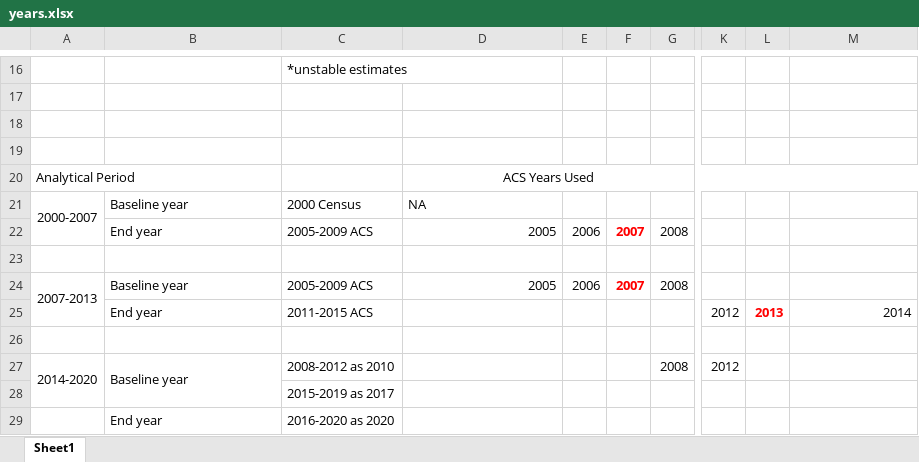
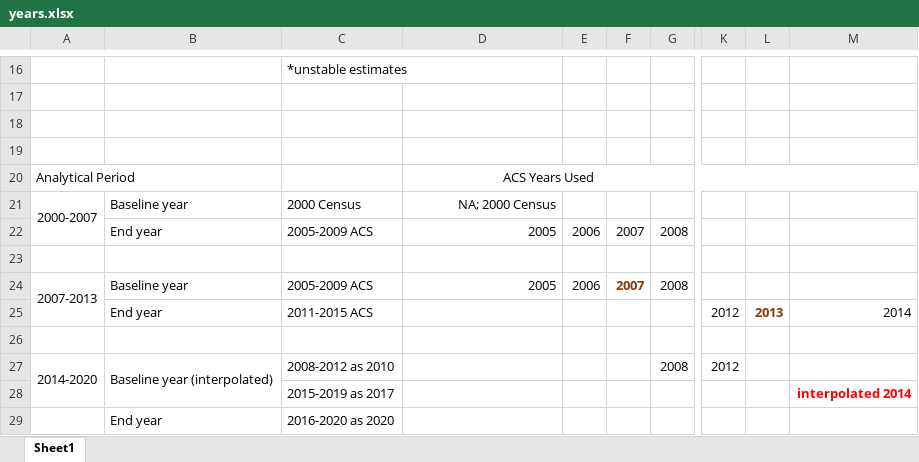
Before and after one commit to ihzhang/Municipal-Boundary-Changes, an Excel workbook: data/years.xlsx, sheet Sheet1, drawn as a sheet; only a part is shown, gaps mark what is left out; values as stored, in another font and other column widths than the file's, no borders; the diff names each change by its address in the sheet, - before the commit and + after, or states it on an @@ line.

```diff
--- a/data/years.xlsx (sheet Sheet1)
+++ b/data/years.xlsx (sheet Sheet1)
-D21: NA
+D21: NA; 2000 Census
-D21 alignment: left
+D21 alignment: right
@@ F22 bold: on → off, text colour: #FF0000 → black @@
-F24 text colour: #FF0000
+F24 text colour: #843C0B
-L25 text colour: #FF0000
+L25 text colour: #843C0B
-B27: Baseline year
+B27: Baseline year (interpolated)
-M28: (empty)
+M28: interpolated 2014
```
Also changed, not shown: 6 other files.
